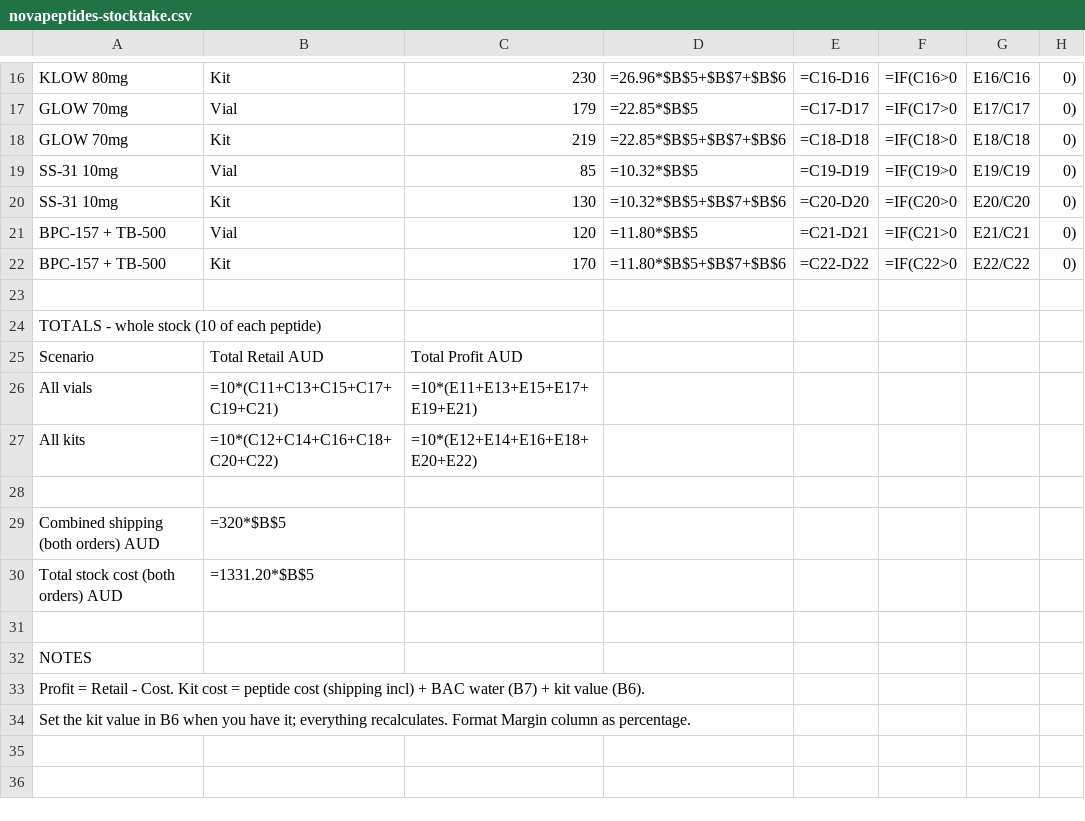
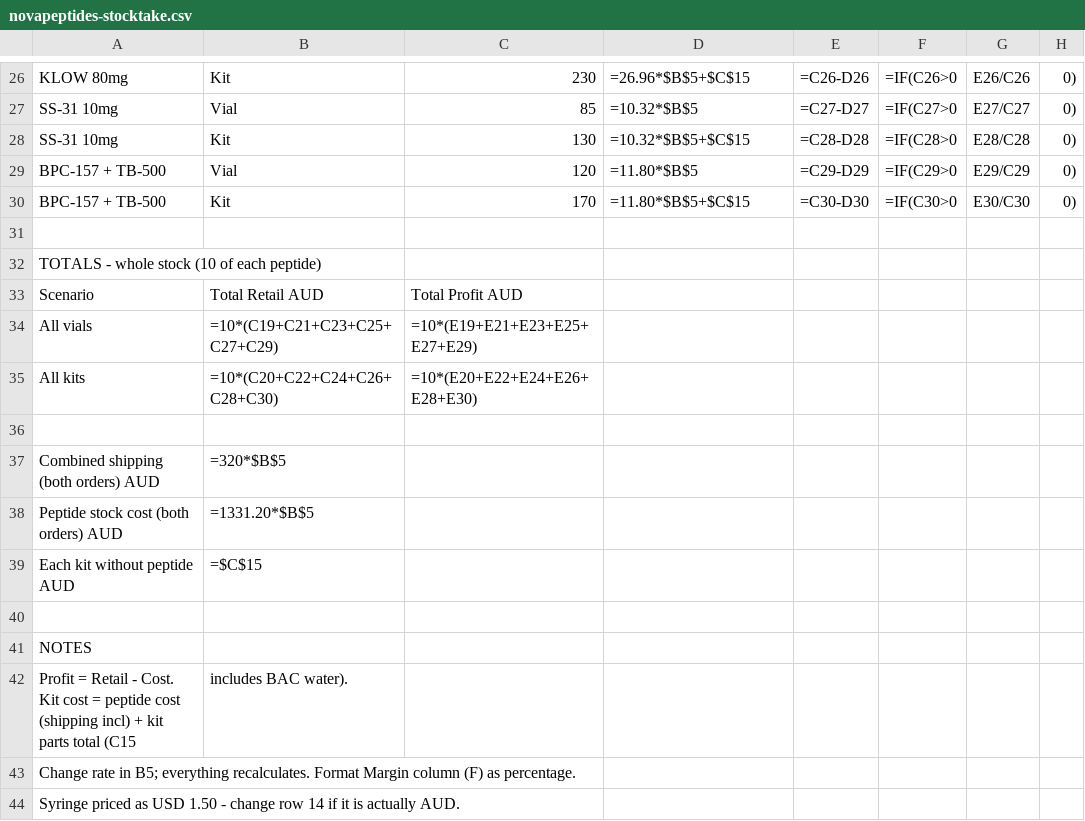
Before and after one commit to joshuacampisi-png/gri-command-centre, a CSV file: docs/novapeptides-stocktake.csv, drawn as a sheet; only a part is shown, gaps mark what is left out; removed rows and columns are numbered as before the commit, all else as after; the diff covers the shown part only; the diff names each change by its address in the sheet, - before the commit and + after, or states it on an @@ line.

```diff
--- a/docs/novapeptides-stocktake.csv
+++ b/docs/novapeptides-stocktake.csv
-D26: =26.96*$B$5+$B$7+$B$6
+D26: =26.96*$B$5+$C$15
-E26: =C16-D16
+E26: =C26-D26
-F26: =IF(C16>0
+F26: =IF(C26>0
-G26: E16/C16
+G26: E26/C26
-row 17: GLOW 70mg | Vial | 179 | =22.85*$B$5 | =C17-D17 | =IF(C17>0 | E17/C17 | 0)
-row 18: GLOW 70mg | Kit | 219 | =22.85*$B$5+$B$7+$B$6 | =C18-D18 | =IF(C18>0 | E18/C18 | 0)
-E27: =C19-D19
+E27: =C27-D27
-F27: =IF(C19>0
+F27: =IF(C27>0
-G27: E19/C19
+G27: E27/C27
-D28: =10.32*$B$5+$B$7+$B$6
+D28: =10.32*$B$5+$C$15
-E28: =C20-D20
+E28: =C28-D28
-F28: =IF(C20>0
+F28: =IF(C28>0
-G28: E20/C20
+G28: E28/C28
-E29: =C21-D21
+E29: =C29-D29
-F29: =IF(C21>0
+F29: =IF(C29>0
-G29: E21/C21
+G29: E29/C29
-D30: =11.80*$B$5+$B$7+$B$6
+D30: =11.80*$B$5+$C$15
-E30: =C22-D22
+E30: =C30-D30
-F30: =IF(C22>0
+F30: =IF(C30>0
-G30: E22/C22
+G30: E30/C30
-B34: =10*(C11+C13+C15+C17+C19+C21)
+B34: =10*(C19+C21+C23+C25+C27+C29)
-C34: =10*(E11+E13+E15+E17+E19+E21)
+C34: =10*(E19+E21+E23+E25+E27+E29)
-B35: =10*(C12+C14+C16+C18+C20+C22)
+B35: =10*(C20+C22+C24+C26+C28+C30)
-C35: =10*(E12+E14+E16+E18+E20+E22)
+C35: =10*(E20+E22+E24+E26+E28+E30)
-A38: Total stock cost (both orders) AUD
+A38: Peptide stock cost (both orders) AUD
+row 39: Each kit without peptide AUD | =$C$15
+row 42: Profit = Retail - Cost. Kit cost = peptide cost (shipping incl) + kit parts total (C15 | includes BAC water).
-A43: Profit = Retail - Cost. Kit cost = peptide cost (shipping incl) + BAC water (B7) + kit value (B6).
+A43: Change rate in B5; everything recalculates. Format Margin column (F) as percentage.
-A44: Set the kit value in B6 when you have it; everything recalculates. Format Margin column as percentage.
+A44: Syringe priced as USD 1.50 - change row 14 if it is actually AUD.
```
Also changed, not shown: 11 added rows, 1 removed row and 21 edited cells elsewhere in this file, 1 other file.
